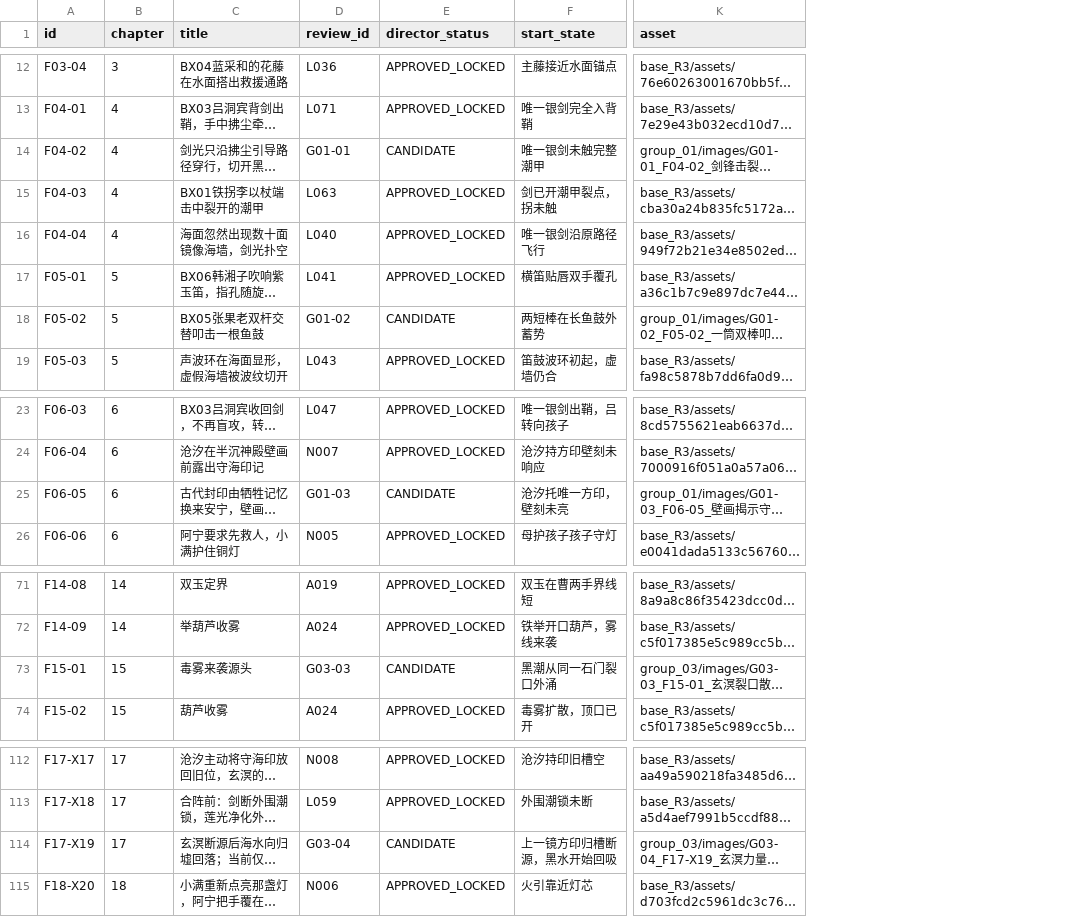
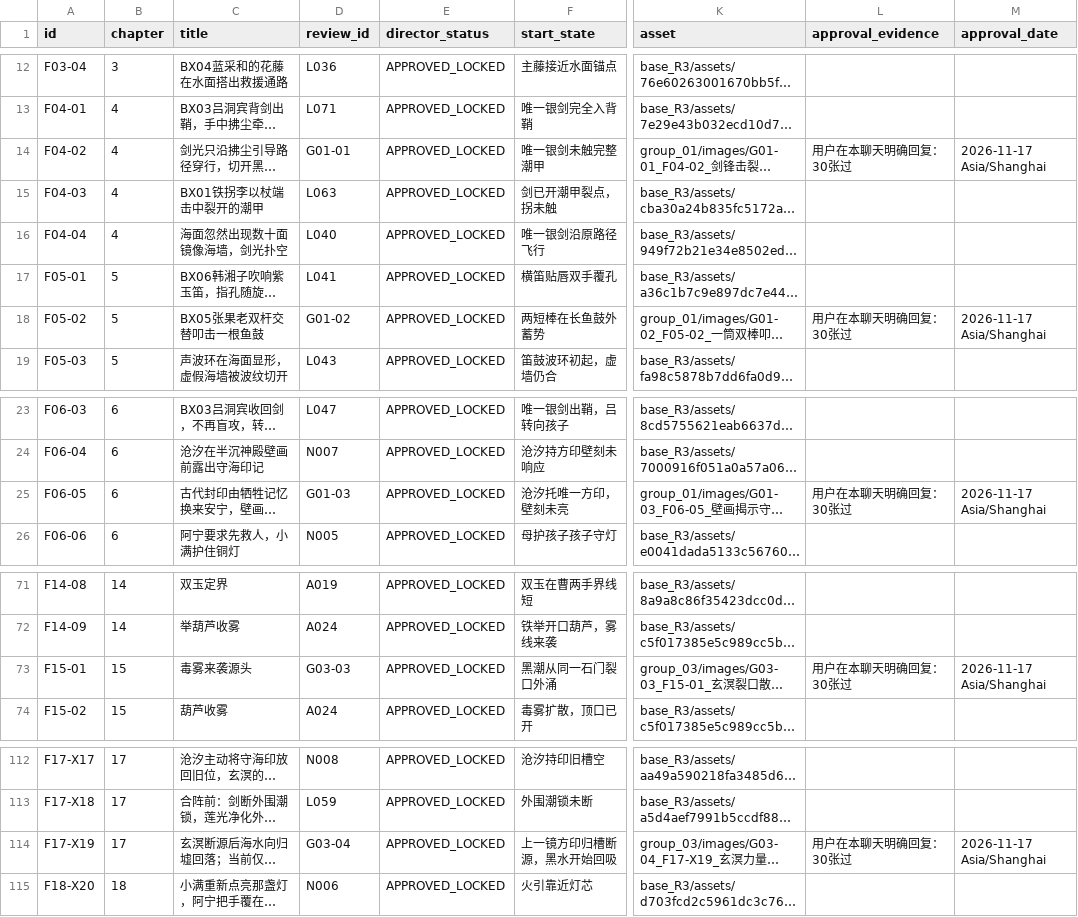
Before and after one commit to huuchaujfj102-beep/5588a, a CSV file: archives/baxian/film_master18_20261117/shot_action_prop_states_r4.csv, drawn as a sheet; only a part is shown, gaps mark what is left out; long unchanged cells end in …; the diff covers the shown part only; the diff names each change by its address in the sheet, - before the commit and + after, or states it on an @@ line.

Commit message:
Record director approval for all 30 R4 frames; keep dynamic testing separate

```diff
--- a/archives/baxian/film_master18_20261117/shot_action_prop_states_r4.csv
+++ b/archives/baxian/film_master18_20261117/shot_action_prop_states_r4.csv
+column L (approval_evidence), rows 14-18: 用户在本聊天明确回复：30张过 |  |  |  | 用户在本聊天明确回复：30张过; row 25: 用户在本聊天明确回复：30张过; row 73: 用户在本聊天明确回复：30张过; row 114: 用户在本聊天明确回复：30张过
+column M (approval_date), rows 14-18: 2026-11-17 Asia/Shanghai |  |  |  | 2026-11-17 Asia/Shanghai; row 25: 2026-11-17 Asia/Shanghai; row 73: 2026-11-17 Asia/Shanghai; row 114: 2026-11-17 Asia/Shanghai
-E14 (director_status): CANDIDATE
+E14 (director_status): APPROVED_LOCKED
-E18 (director_status): CANDIDATE
+E18 (director_status): APPROVED_LOCKED
-E25 (director_status): CANDIDATE
+E25 (director_status): APPROVED_LOCKED
-E73 (director_status): CANDIDATE
+E73 (director_status): APPROVED_LOCKED
-E114 (director_status): CANDIDATE
+E114 (director_status): APPROVED_LOCKED
```
Also changed, not shown: 25 edited cells elsewhere in this file.
